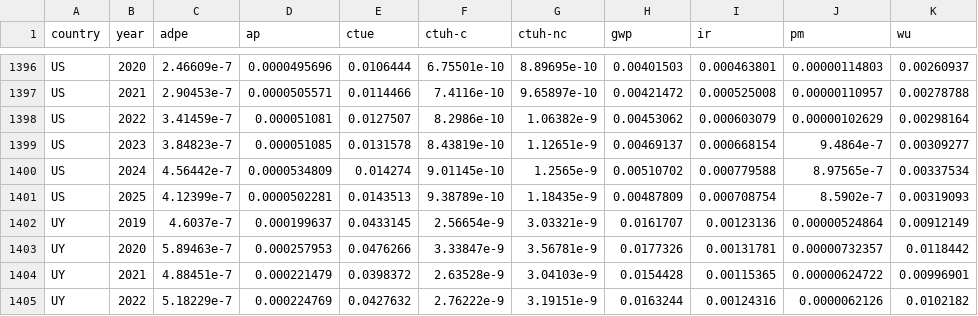
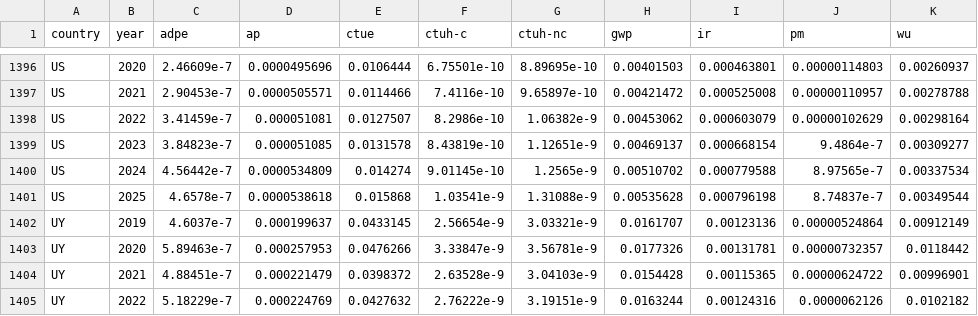
Before and after one commit to digital4better/data, a CSV file: data/factor/country-yearly-green.csv, drawn as a sheet; only a part is shown, gaps mark what is left out.

```diff
--- a/data/factor/country-yearly-green.csv
+++ b/data/factor/country-yearly-green.csv
@@ -1400,3 +1400,3 @@ US,2023,3.84823e-7,0.000051085,0.0131578,8.43819e-10,1.12651e-9,0.00469137,0.000
 US,2024,4.56442e-7,0.0000534809,0.014274,9.01145e-10,1.2565e-9,0.00510702,0.000779588,8.97565e-7,0.00337534
-US,2025,4.12399e-7,0.0000502281,0.0143513,9.38789e-10,1.18435e-9,0.00487809,0.000708754,8.5902e-7,0.00319093
+US,2025,4.6578e-7,0.0000538618,0.015868,1.03541e-9,1.31088e-9,0.00535628,0.000796198,8.74837e-7,0.00349544
 UY,2019,4.6037e-7,0.000199637,0.0433145,2.56654e-9,3.03321e-9,0.0161707,0.00123136,0.00000524864,0.00912149
```
Also changed, not shown: data/factor/continent-monthly-green.csv, data/factor/continent-yearly-green.csv, 46 other files.
